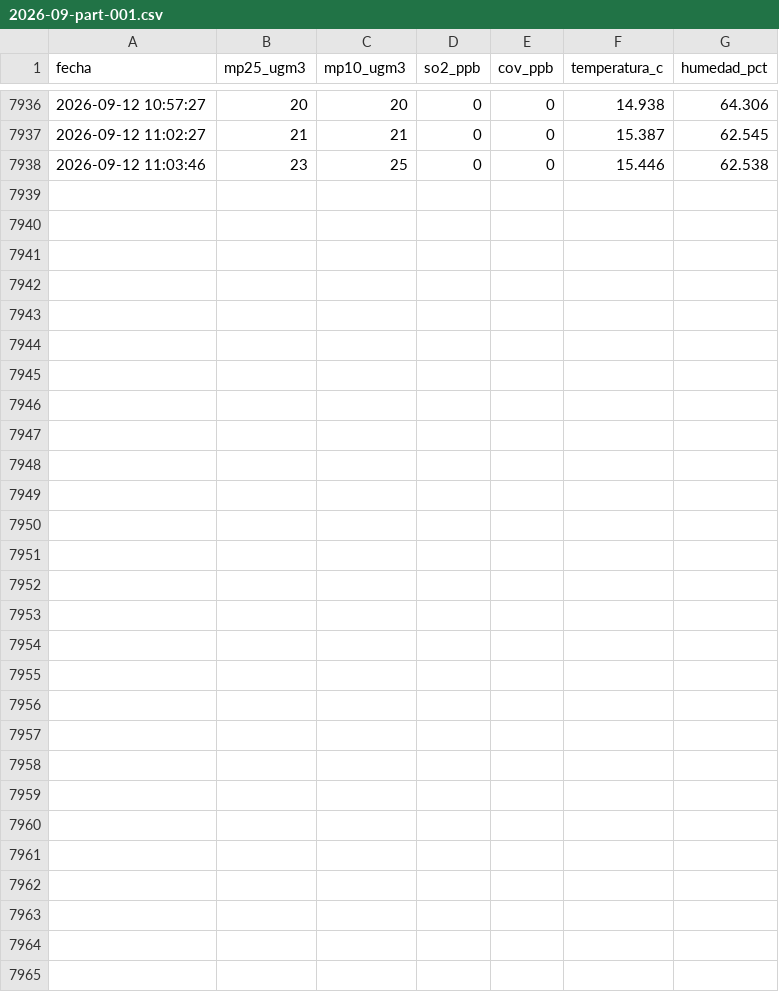
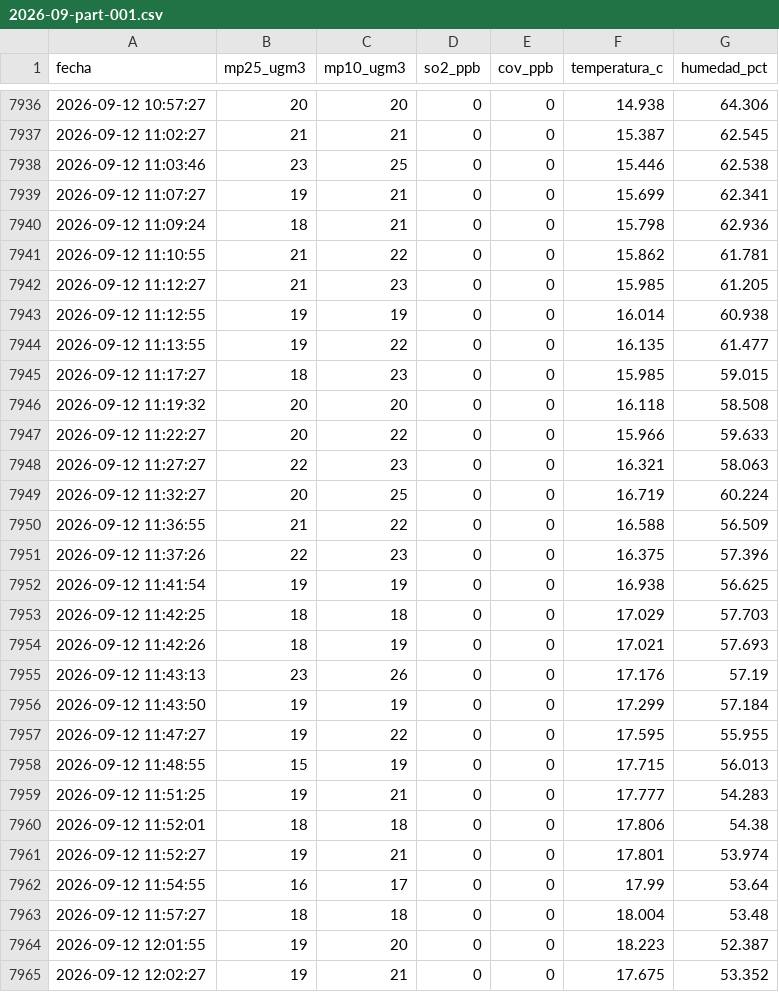
Before and after one commit to cmasudd/aireaconcagua, a CSV file: data/HIRIPRO-V1/2026-09-part-001.csv, drawn as a sheet; only a part is shown, gaps mark what is left out; the diff names each change by its address in the sheet, - before the commit and + after, or states it on an @@ line.

```diff
--- a/data/HIRIPRO-V1/2026-09-part-001.csv
+++ b/data/HIRIPRO-V1/2026-09-part-001.csv
+row 7939: 2026-09-12 11:07:27 | 19 | 21 | 0 | 0 | 15.699 | 62.341
+row 7940: 2026-09-12 11:09:24 | 18 | 21 | 0 | 0 | 15.798 | 62.936
+row 7941: 2026-09-12 11:10:55 | 21 | 22 | 0 | 0 | 15.862 | 61.781
+row 7942: 2026-09-12 11:12:27 | 21 | 23 | 0 | 0 | 15.985 | 61.205
+row 7943: 2026-09-12 11:12:55 | 19 | 19 | 0 | 0 | 16.014 | 60.938
+row 7944: 2026-09-12 11:13:55 | 19 | 22 | 0 | 0 | 16.135 | 61.477
+row 7945: 2026-09-12 11:17:27 | 18 | 23 | 0 | 0 | 15.985 | 59.015
+row 7946: 2026-09-12 11:19:32 | 20 | 20 | 0 | 0 | 16.118 | 58.508
+row 7947: 2026-09-12 11:22:27 | 20 | 22 | 0 | 0 | 15.966 | 59.633
+row 7948: 2026-09-12 11:27:27 | 22 | 23 | 0 | 0 | 16.321 | 58.063
+row 7949: 2026-09-12 11:32:27 | 20 | 25 | 0 | 0 | 16.719 | 60.224
+row 7950: 2026-09-12 11:36:55 | 21 | 22 | 0 | 0 | 16.588 | 56.509
+row 7951: 2026-09-12 11:37:26 | 22 | 23 | 0 | 0 | 16.375 | 57.396
+row 7952: 2026-09-12 11:41:54 | 19 | 19 | 0 | 0 | 16.938 | 56.625
+row 7953: 2026-09-12 11:42:25 | 18 | 18 | 0 | 0 | 17.029 | 57.703
+row 7954: 2026-09-12 11:42:26 | 18 | 19 | 0 | 0 | 17.021 | 57.693
+row 7955: 2026-09-12 11:43:13 | 23 | 26 | 0 | 0 | 17.176 | 57.19
+row 7956: 2026-09-12 11:43:50 | 19 | 19 | 0 | 0 | 17.299 | 57.184
+row 7957: 2026-09-12 11:47:27 | 19 | 22 | 0 | 0 | 17.595 | 55.955
+row 7958: 2026-09-12 11:48:55 | 15 | 19 | 0 | 0 | 17.715 | 56.013
+row 7959: 2026-09-12 11:51:25 | 19 | 21 | 0 | 0 | 17.777 | 54.283
+row 7960: 2026-09-12 11:52:01 | 18 | 18 | 0 | 0 | 17.806 | 54.38
+row 7961: 2026-09-12 11:52:27 | 19 | 21 | 0 | 0 | 17.801 | 53.974
+row 7962: 2026-09-12 11:54:55 | 16 | 17 | 0 | 0 | 17.99 | 53.64
+row 7963: 2026-09-12 11:57:27 | 18 | 18 | 0 | 0 | 18.004 | 53.48
+row 7964: 2026-09-12 12:01:55 | 19 | 20 | 0 | 0 | 18.223 | 52.387
+row 7965: 2026-09-12 12:02:27 | 19 | 21 | 0 | 0 | 17.675 | 53.352
```
Also changed, not shown: data/HIRIPRO-V10/2026-09-part-001.csv, data/HIRIPRO-V2/2026-09-part-001.csv, 6 other files.
